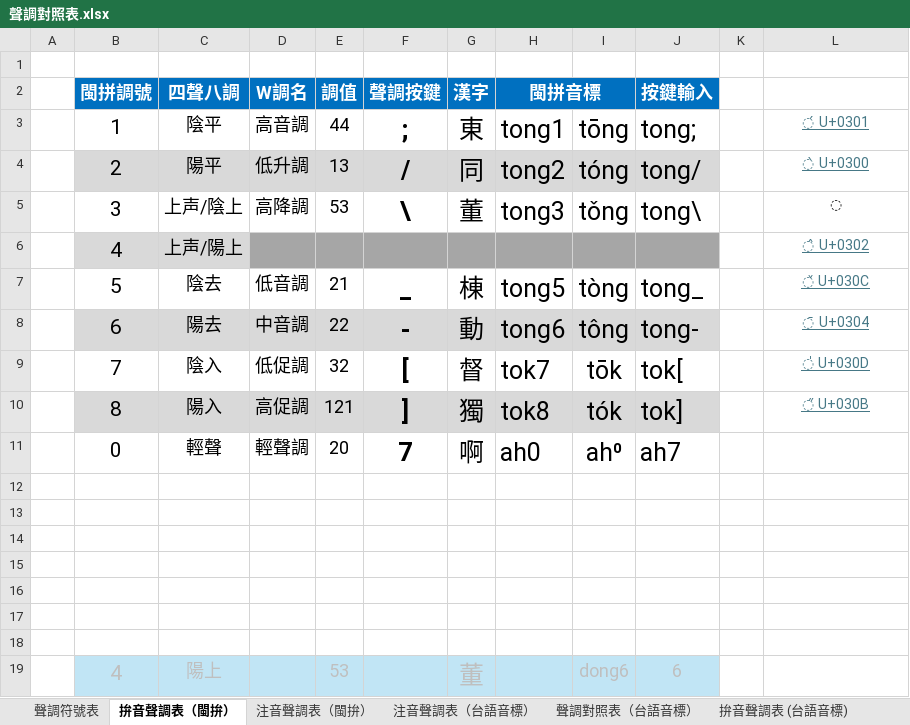
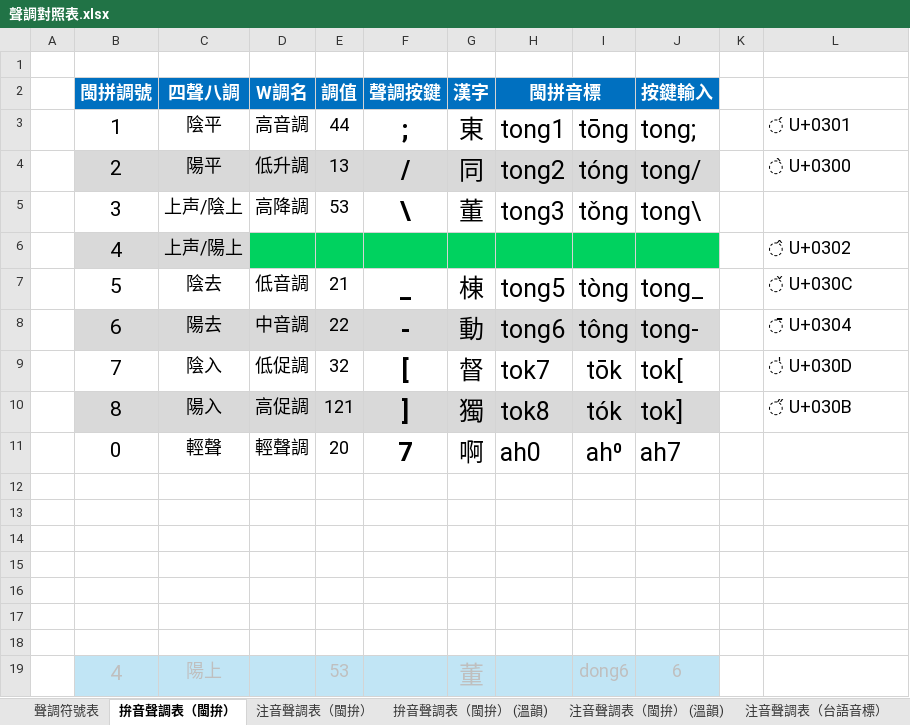
Before and after one commit to AlanJui/rime-bp, an Excel workbook: docs/聲調對照表.xlsx, sheet 拚音聲調表（閩拚）, drawn as a sheet; only a part is shown; values as stored, in another font and other column widths than the file's, no borders; the diff names each change by its address in the sheet, - before the commit and + after, or states it on an @@ line.

```diff
--- a/docs/聲調對照表.xlsx (sheet 拚音聲調表（閩拚）)
+++ b/docs/聲調對照表.xlsx (sheet 拚音聲調表（閩拚）)
+sheet tab: 拚音聲調表（閩拚） (溫韻)
+sheet tab: 注音聲調表（閩拚） (溫韻)
@@ L3:L4 underline: on → off, text colour: #467886 → black, text size: larger, alignment: center → left @@
-L5: ◌
+L5: (empty)
-D6:J6 fill: #A6A6A6
+D6:J6 fill: #00D25F
@@ L6:L10 underline: on → off, text colour: #467886 → black, text size: larger, alignment: center → left @@
```
Also changed, not shown: sheet 注音聲調表（台語音標）, formulas that keep their value, 1 other file.
